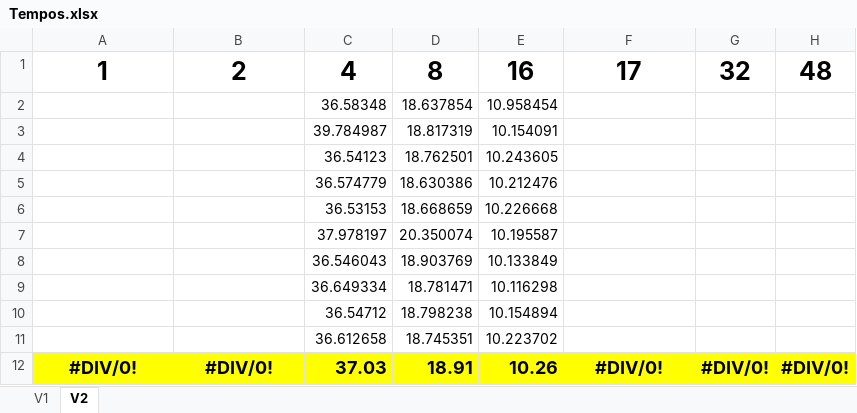
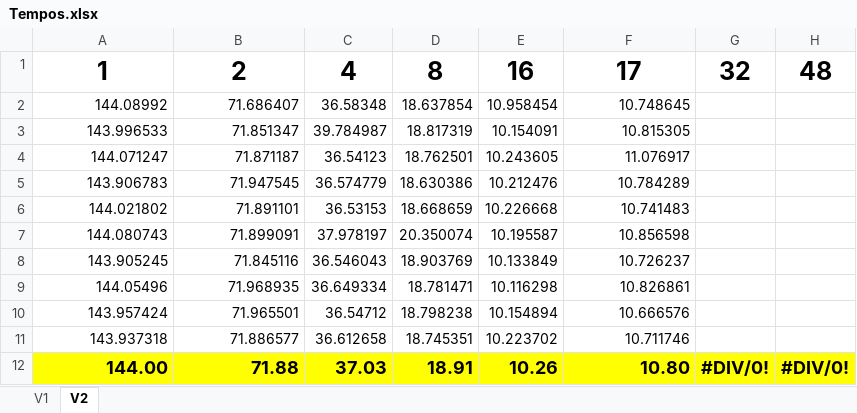
Before and after one commit to JoanaSoaresF/ProjetosCAD, an Excel workbook: project2/report/dados/Tempos.xlsx, sheet V2, drawn as a sheet; values as stored, in another font and other column widths than the file's, no borders; the diff names each change by its address in the sheet, - before the commit and + after, or states it on an @@ line.

```diff
--- a/project2/report/dados/Tempos.xlsx (sheet V2)
+++ b/project2/report/dados/Tempos.xlsx (sheet V2)
-A2: (empty)
+A2: 144.08992
-B2: (empty)
+B2: 71.686407
-F2: (empty)
+F2: 10.748645
-A3: (empty)
+A3: 143.996533
-B3: (empty)
+B3: 71.851347
-F3: (empty)
+F3: 10.815305
-A4: (empty)
+A4: 144.071247
-B4: (empty)
+B4: 71.871187
-F4: (empty)
+F4: 11.076917
-A5: (empty)
+A5: 143.906783
-B5: (empty)
+B5: 71.947545
-F5: (empty)
+F5: 10.784289
-A6: (empty)
+A6: 144.021802
-B6: (empty)
+B6: 71.891101
-F6: (empty)
+F6: 10.741483
-A7: (empty)
+A7: 144.080743
-B7: (empty)
+B7: 71.899091
-F7: (empty)
+F7: 10.856598
-A8: (empty)
+A8: 143.905245
-B8: (empty)
+B8: 71.845116
-F8: (empty)
+F8: 10.726237
-A9: (empty)
+A9: 144.05496
-B9: (empty)
+B9: 71.968935
-F9: (empty)
+F9: 10.826861
-A10: (empty)
+A10: 143.957424
-B10: (empty)
+B10: 71.965501
-F10: (empty)
+F10: 10.666576
-A11: (empty)
+A11: 143.937318
-B11: (empty)
+B11: 71.886577
-F11: (empty)
+F11: 10.711746
-A12: #DIV/0!
+A12: 144.00
-A12:B12 alignment: center
+A12:B12 alignment: right
-B12: #DIV/0!
+B12: 71.88
-F12: #DIV/0!
+F12: 10.80
-F12 alignment: center
+F12 alignment: right
```
Also changed, not shown: 4 other files.
